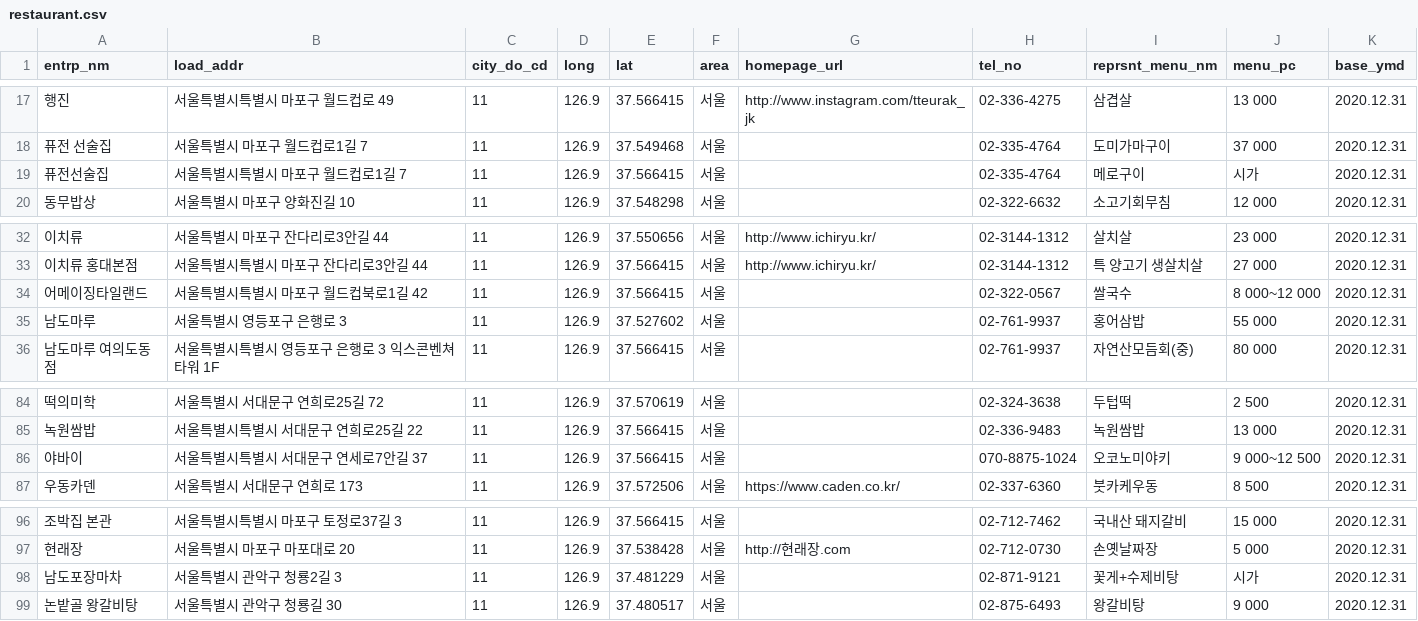
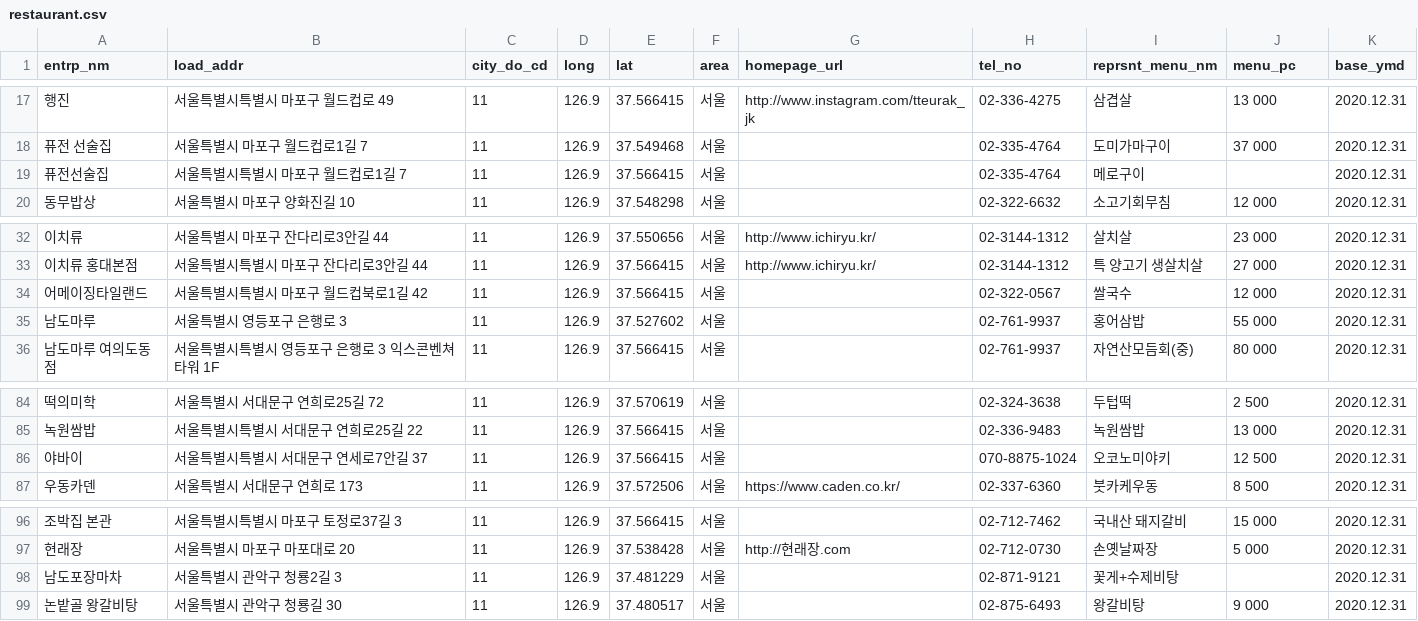
Before and after one commit to limetree06/dataScience, a CSV file: week7/restaurant.csv, drawn as a sheet; only a part is shown, gaps mark what is left out; the diff names each change by its address in the sheet, - before the commit and + after, or states it on an @@ line.

```diff
--- a/week7/restaurant.csv
+++ b/week7/restaurant.csv
-J19 (menu_pc): 시가
+J19 (menu_pc): (empty)
-J34 (menu_pc): 8 000~12 000
+J34 (menu_pc): 12 000
-J86 (menu_pc): 9 000~12 500
+J86 (menu_pc): 12 500
-J98 (menu_pc): 시가
+J98 (menu_pc): (empty)
```
Also changed, not shown: 12 other files.
